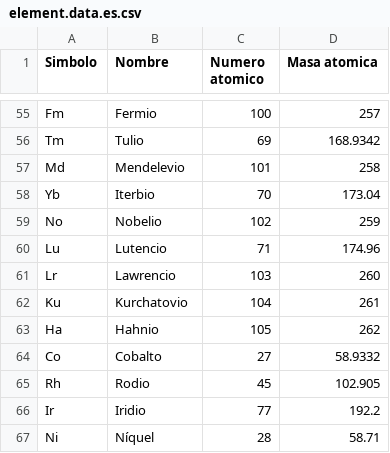
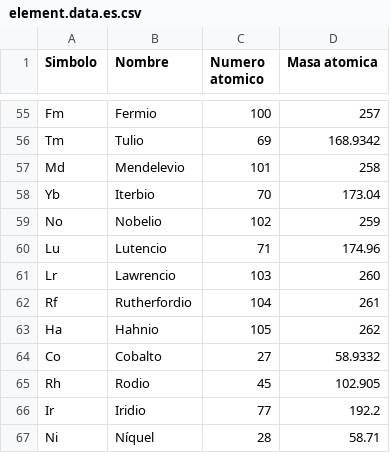
Before and after one commit to evolvingweb/migrate_example_i18n, a CSV file: import/element/element.data.es.csv, drawn as a sheet; only a part is shown, gaps mark what is left out.

Commit message:
Change Ku -> Rf

```diff
--- a/import/element/element.data.es.csv
+++ b/import/element/element.data.es.csv
@@ -61,3 +61,3 @@ Lu,Lutencio,71,174.96
 Lr,Lawrencio,103,260
-Ku,Kurchatovio,104,261
+Rf,Rutherfordio,104,261
 Ha,Hahnio,105,262
```
